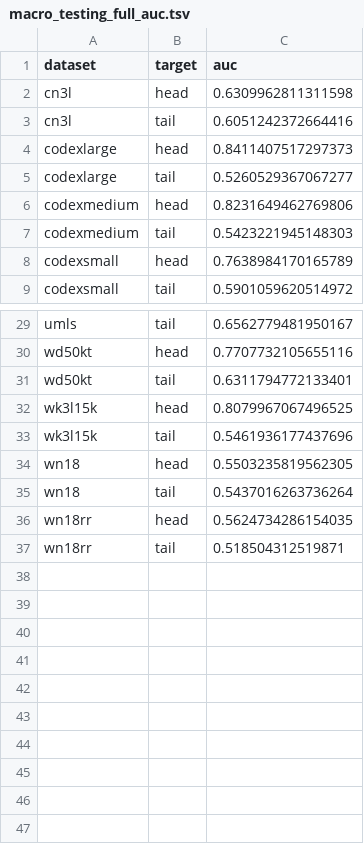
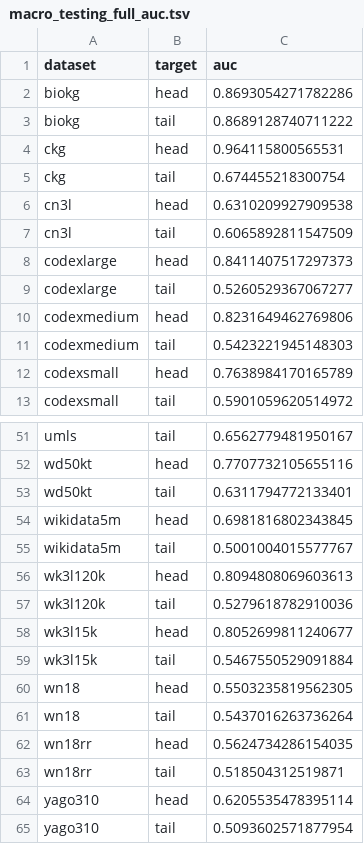
Before and after one commit to pykeen/ranking-metrics-manuscript, a TSV file: collated/macro_testing_full_auc.tsv, drawn as a sheet; only a part is shown, gaps mark what is left out; the diff covers the shown part only.

```diff
--- a/collated/macro_testing_full_auc.tsv
+++ b/collated/macro_testing_full_auc.tsv
@@ -1,4 +1,8 @@
 dataset	target	auc
-cn3l	head	0.6309962811311598
-cn3l	tail	0.6051242372664416
+biokg	head	0.8693054271782286
+biokg	tail	0.8689128740711222
+ckg	head	0.964115800565531
+ckg	tail	0.674455218300754
+cn3l	head	0.6310209927909538
+cn3l	tail	0.6065892811547509
 codexlarge	head	0.8411407517297373
@@ -31,4 +53,8 @@ wd50kt	head	0.7707732105655116
 wd50kt	tail	0.6311794772133401
-wk3l15k	head	0.8079967067496525
-wk3l15k	tail	0.5461936177437696
+wikidata5m	head	0.6981816802343845
+wikidata5m	tail	0.5001004015577767
+wk3l120k	head	0.8094808069603613
+wk3l120k	tail	0.5279618782910036
+wk3l15k	head	0.8052699811240677
+wk3l15k	tail	0.5467550529091884
 wn18	head	0.5503235819562305
@@ -37 +63,3 @@ wn18rr	head	0.5624734286154035
 wn18rr	tail	0.518504312519871
+yago310	head	0.6205535478395114
+yago310	tail	0.5093602571877954
```
Also changed, not shown: 18 added rows elsewhere in this file, collated/macro_testing_full_auc_diff.tsv, 9 other files.
